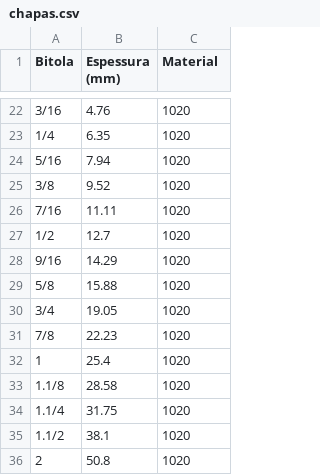
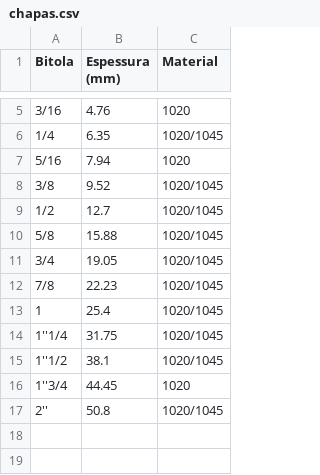
Before and after one commit to hideki-abe/grupoyamada, a CSV file: src/assets/csv/chapas.csv, drawn as a sheet; only a part is shown, gaps mark what is left out; the diff covers the shown part only.

```diff
--- a/src/assets/csv/chapas.csv
+++ b/src/assets/csv/chapas.csv
@@ -22,15 +5,13 @@ Bitola,Espessura (mm),Material
 3/16,4.76,1020
-1/4,6.35,1020
+1/4,6.35,1020/1045
 5/16,7.94,1020
-3/8,9.52,1020
-7/16,11.11,1020
-1/2,12.7,1020
-9/16,14.29,1020
-5/8,15.88,1020
-3/4,19.05,1020
-7/8,22.23,1020
-1,25.4,1020
-1.1/8,28.58,1020
-1.1/4,31.75,1020
-1.1/2,38.1,1020
-2,50.8,1020
+3/8,9.52,1020/1045
+1/2,12.7,1020/1045
+5/8,15.88,1020/1045
+3/4,19.05,1020/1045
+7/8,22.23,1020/1045
+1,25.4,1020/1045
+1''1/4,31.75,1020/1045
+1''1/2,38.1,1020/1045
+1''3/4,44.45,1020
+2'',50.8,1020/1045
```
Also changed, not shown: 1 added row and 18 removed rows elsewhere in this file, 2 other files.
